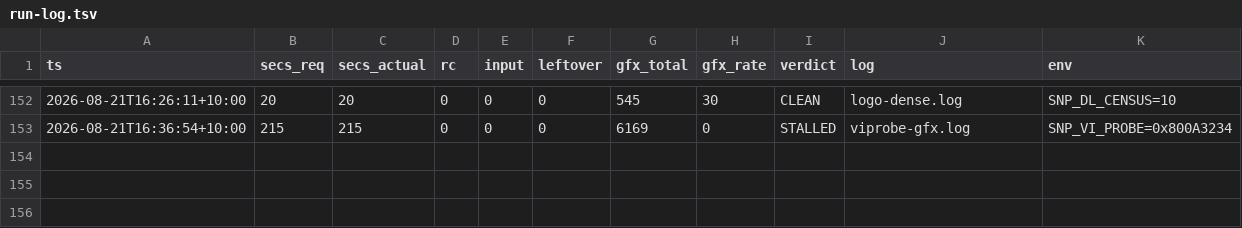
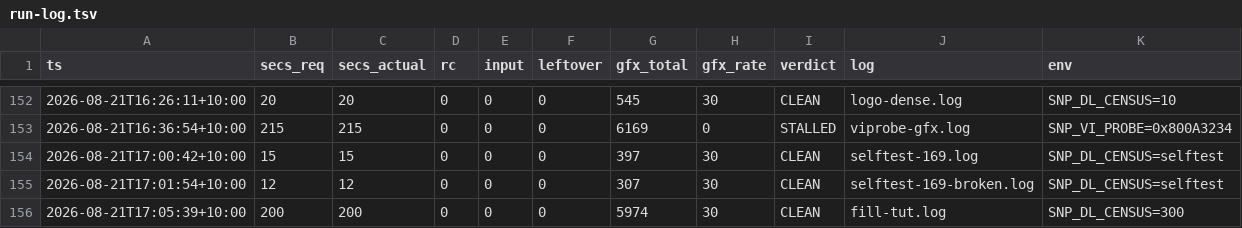
Before and after one commit to johvmac/sin-punishment-recompiled, a TSV file: docs/run-log.tsv, drawn as a sheet; only a part is shown, gaps mark what is left out; the diff names each change by its address in the sheet, - before the commit and + after, or states it on an @@ line.

```diff
--- a/docs/run-log.tsv
+++ b/docs/run-log.tsv
+row 154: 2026-08-21T17:00:42+10:00 | 15 | 15 | 0 | 0 | 0 | 397 | 30 | CLEAN | selftest-169.log | SNP_DL_CENSUS=selftest
+row 155: 2026-08-21T17:01:54+10:00 | 12 | 12 | 0 | 0 | 0 | 307 | 30 | CLEAN | selftest-169-broken.log | SNP_DL_CENSUS=selftest
+row 156: 2026-08-21T17:05:39+10:00 | 200 | 200 | 0 | 0 | 0 | 5974 | 30 | CLEAN | fill-tut.log | SNP_DL_CENSUS=300
```
Also changed, not shown: 1 other file.
